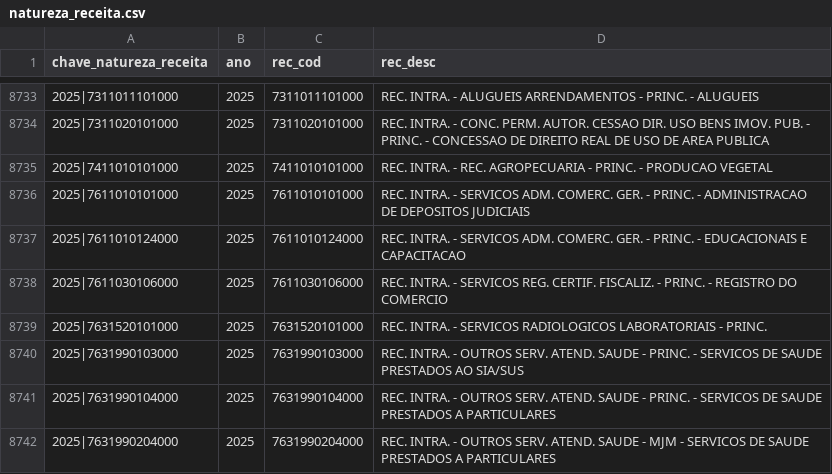
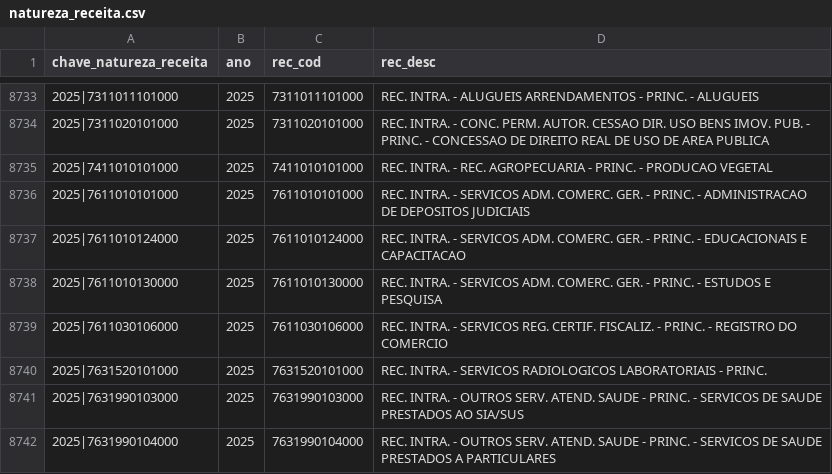
Before and after one commit to splor-mg/dados-aux-classificadores, a CSV file: data/natureza_receita.csv, drawn as a sheet; only a part is shown, gaps mark what is left out; the shorter side is filled out with more unchanged rows.

```diff
--- a/data/natureza_receita.csv
+++ b/data/natureza_receita.csv
@@ -8737,2 +8737,3 @@ chave_natureza_receita,ano,rec_cod,rec_desc
 2025|7611010124000,2025,7611010124000,REC. INTRA. - SERVICOS ADM. COMERC. GER. - PRINC. - EDUCACIONAIS E CAPACITACAO
+2025|7611010130000,2025,7611010130000,REC. INTRA. - SERVICOS ADM. COMERC. GER. - PRINC. - ESTUDOS E PESQUISA
 2025|7611030106000,2025,7611030106000,REC. INTRA. - SERVICOS REG. CERTIF. FISCALIZ. - PRINC. - REGISTRO DO COMERCIO
```
Also changed, not shown: data-raw/natureza_receita_current.csv, 3 other files.
